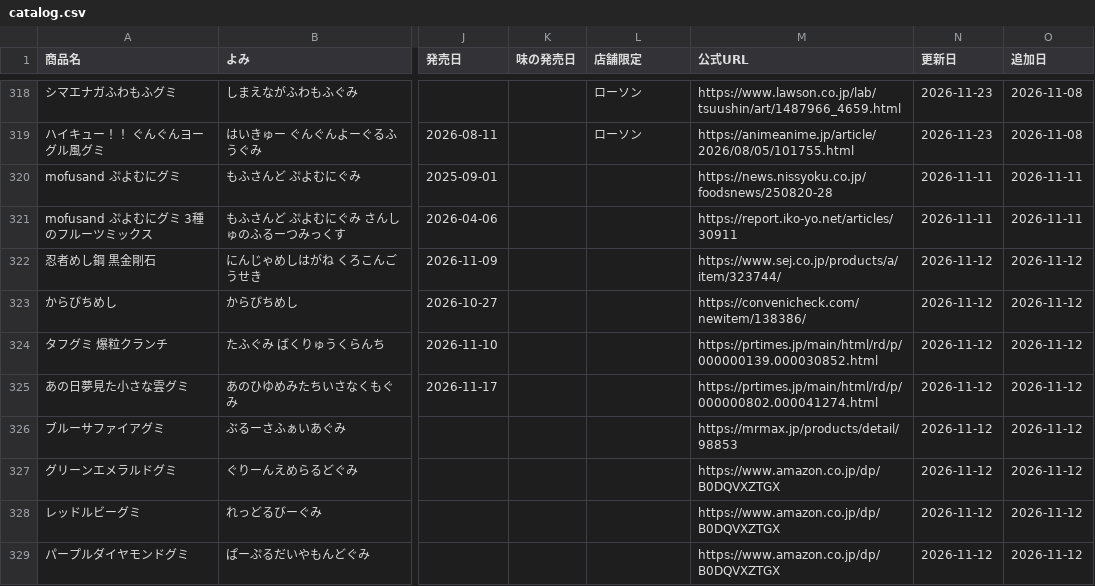
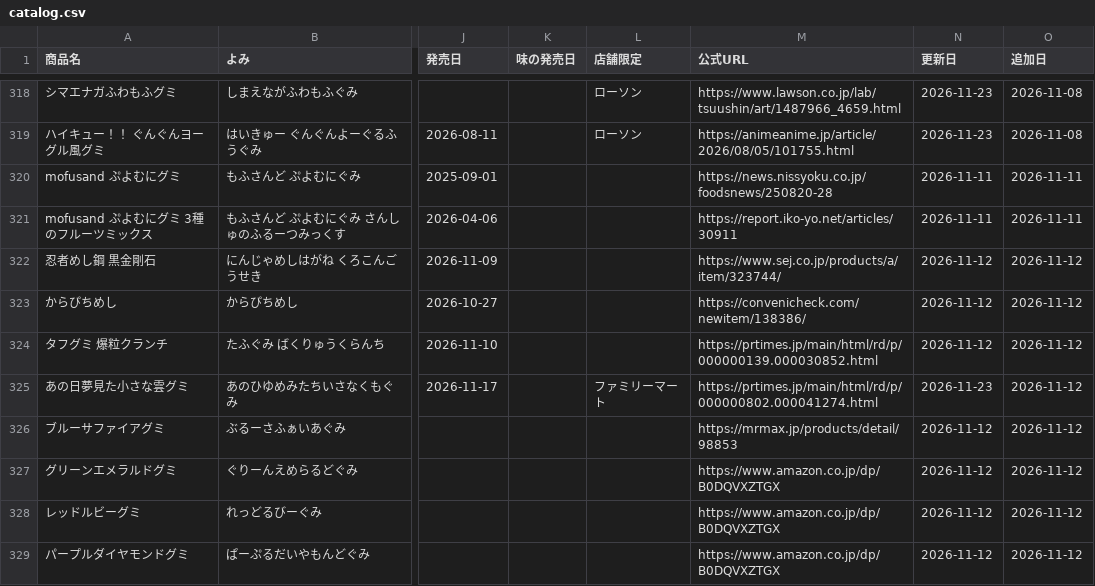
Before and after one commit to hatohat/gumilog, a CSV file: catalog.csv, drawn as a sheet; only a part is shown, gaps mark what is left out; the diff names each change by its address in the sheet, - before the commit and + after, or states it on an @@ line.

```diff
--- a/catalog.csv
+++ b/catalog.csv
-L325 (店舗限定): (empty)
+L325 (店舗限定): ファミリーマート
-N325 (更新日): 2026-11-12
+N325 (更新日): 2026-11-23
```
Also changed, not shown: 1 other file.
